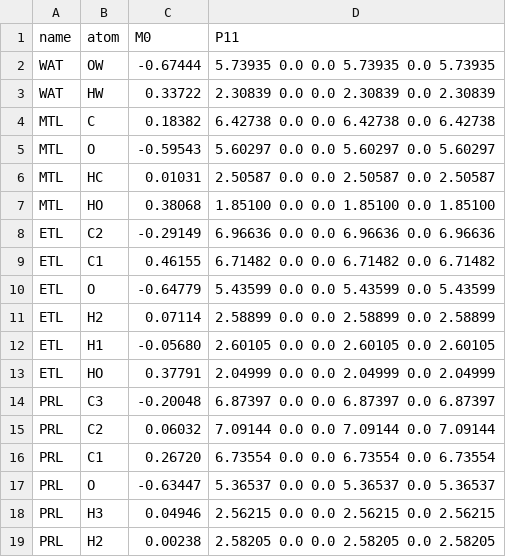
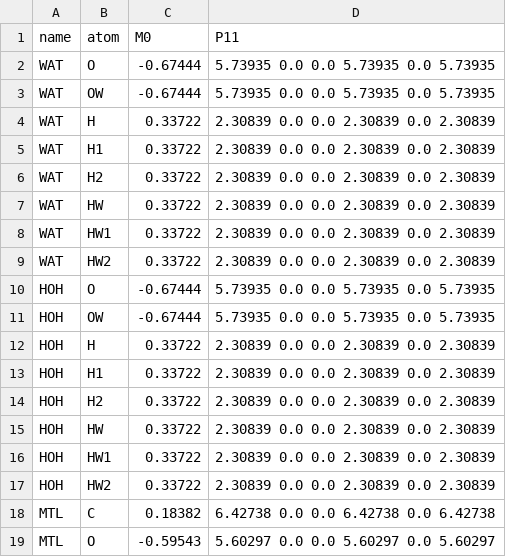
Before and after one commit to bukjoh/PyFraME, a CSV file: pyframe/data/sep.csv, drawn as a sheet; only a part is shown; the shorter side is filled out with more unchanged rows; the diff covers the shown part only; the diff names each change by its address in the sheet, - before the commit and + after, or states it on an @@ line.

```diff
--- a/pyframe/data/sep.csv
+++ b/pyframe/data/sep.csv
+row 2: WAT | O | -0.67444 | 5.73935 0.0 0.0 5.73935 0.0 5.73935
+row 4: WAT | H | 0.33722 | 2.30839 0.0 0.0 2.30839 0.0 2.30839
+row 5: WAT | H1 | 0.33722 | 2.30839 0.0 0.0 2.30839 0.0 2.30839
+row 6: WAT | H2 | 0.33722 | 2.30839 0.0 0.0 2.30839 0.0 2.30839
+row 8: WAT | HW1 | 0.33722 | 2.30839 0.0 0.0 2.30839 0.0 2.30839
+row 9: WAT | HW2 | 0.33722 | 2.30839 0.0 0.0 2.30839 0.0 2.30839
+row 10: HOH | O | -0.67444 | 5.73935 0.0 0.0 5.73935 0.0 5.73935
+row 11: HOH | OW | -0.67444 | 5.73935 0.0 0.0 5.73935 0.0 5.73935
+row 12: HOH | H | 0.33722 | 2.30839 0.0 0.0 2.30839 0.0 2.30839
+row 13: HOH | H1 | 0.33722 | 2.30839 0.0 0.0 2.30839 0.0 2.30839
+row 14: HOH | H2 | 0.33722 | 2.30839 0.0 0.0 2.30839 0.0 2.30839
+row 15: HOH | HW | 0.33722 | 2.30839 0.0 0.0 2.30839 0.0 2.30839
+row 16: HOH | HW1 | 0.33722 | 2.30839 0.0 0.0 2.30839 0.0 2.30839
+row 17: HOH | HW2 | 0.33722 | 2.30839 0.0 0.0 2.30839 0.0 2.30839
```
Also changed, not shown: 7 added rows elsewhere in this file, 10 other files.
